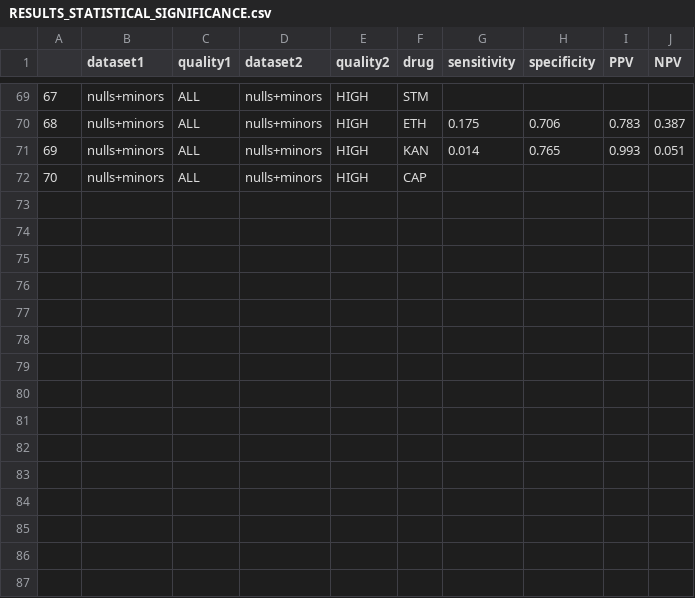
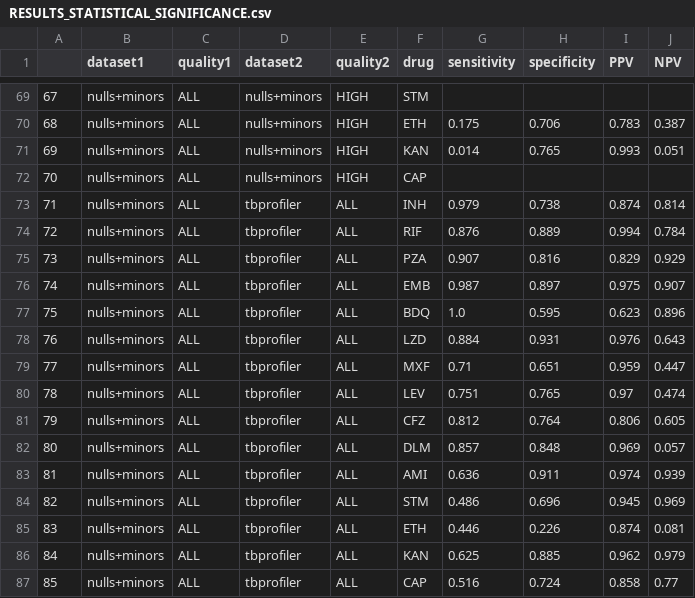
Before and after one commit to fowler-lab/validate-myco-amr, a CSV file: dat/RESULTS_STATISTICAL_SIGNIFICANCE.csv, drawn as a sheet; only a part is shown, gaps mark what is left out; the diff names each change by its address in the sheet, - before the commit and + after, or states it on an @@ line.

```diff
--- a/dat/RESULTS_STATISTICAL_SIGNIFICANCE.csv
+++ b/dat/RESULTS_STATISTICAL_SIGNIFICANCE.csv
+row 73: 71 | nulls+minors | ALL | tbprofiler | ALL | INH | 0.979 | 0.738 | 0.874 | 0.814
+row 74: 72 | nulls+minors | ALL | tbprofiler | ALL | RIF | 0.876 | 0.889 | 0.994 | 0.784
+row 75: 73 | nulls+minors | ALL | tbprofiler | ALL | PZA | 0.907 | 0.816 | 0.829 | 0.929
+row 76: 74 | nulls+minors | ALL | tbprofiler | ALL | EMB | 0.987 | 0.897 | 0.975 | 0.907
+row 77: 75 | nulls+minors | ALL | tbprofiler | ALL | BDQ | 1.0 | 0.595 | 0.623 | 0.896
+row 78: 76 | nulls+minors | ALL | tbprofiler | ALL | LZD | 0.884 | 0.931 | 0.976 | 0.643
+row 79: 77 | nulls+minors | ALL | tbprofiler | ALL | MXF | 0.71 | 0.651 | 0.959 | 0.447
+row 80: 78 | nulls+minors | ALL | tbprofiler | ALL | LEV | 0.751 | 0.765 | 0.97 | 0.474
+row 81: 79 | nulls+minors | ALL | tbprofiler | ALL | CFZ | 0.812 | 0.764 | 0.806 | 0.605
+row 82: 80 | nulls+minors | ALL | tbprofiler | ALL | DLM | 0.857 | 0.848 | 0.969 | 0.057
+row 83: 81 | nulls+minors | ALL | tbprofiler | ALL | AMI | 0.636 | 0.911 | 0.974 | 0.939
+row 84: 82 | nulls+minors | ALL | tbprofiler | ALL | STM | 0.486 | 0.696 | 0.945 | 0.969
+row 85: 83 | nulls+minors | ALL | tbprofiler | ALL | ETH | 0.446 | 0.226 | 0.874 | 0.081
+row 86: 84 | nulls+minors | ALL | tbprofiler | ALL | KAN | 0.625 | 0.885 | 0.962 | 0.979
+row 87: 85 | nulls+minors | ALL | tbprofiler | ALL | CAP | 0.516 | 0.724 | 0.858 | 0.77
```
Also changed, not shown: 8 other files.
